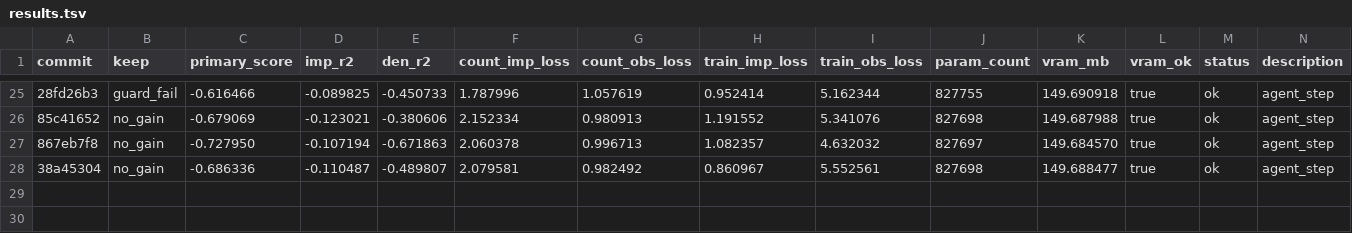
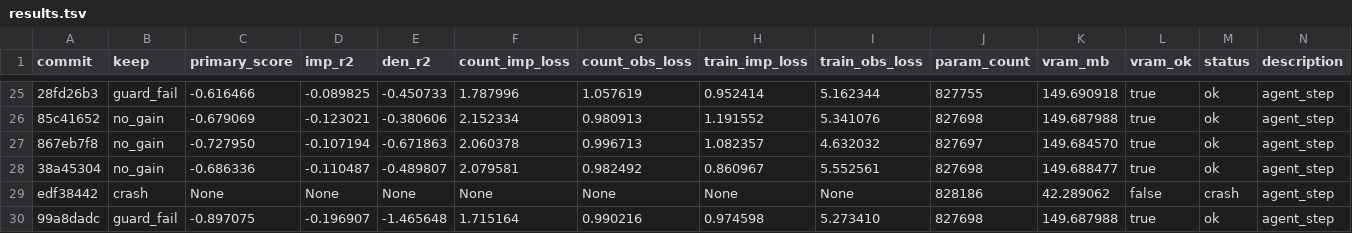
Before and after one commit to mehdiforoozandeh/CANDI, a TSV file: sandbox/autoresearch/june3/results.tsv, drawn as a sheet; only a part is shown, gaps mark what is left out; the diff names each change by its address in the sheet, - before the commit and + after, or states it on an @@ line.

```diff
--- a/sandbox/autoresearch/june3/results.tsv
+++ b/sandbox/autoresearch/june3/results.tsv
+row 29: edf38442 | crash | None | None | None | None | None | None | None | 828186 | 42.289062 | false | crash | agent_step
+row 30: 99a8dadc | guard_fail | -0.897075 | -0.196907 | -1.465648 | 1.715164 | 0.990216 | 0.974598 | 5.273410 | 827698 | 149.687988 | true | ok | agent_step
```
